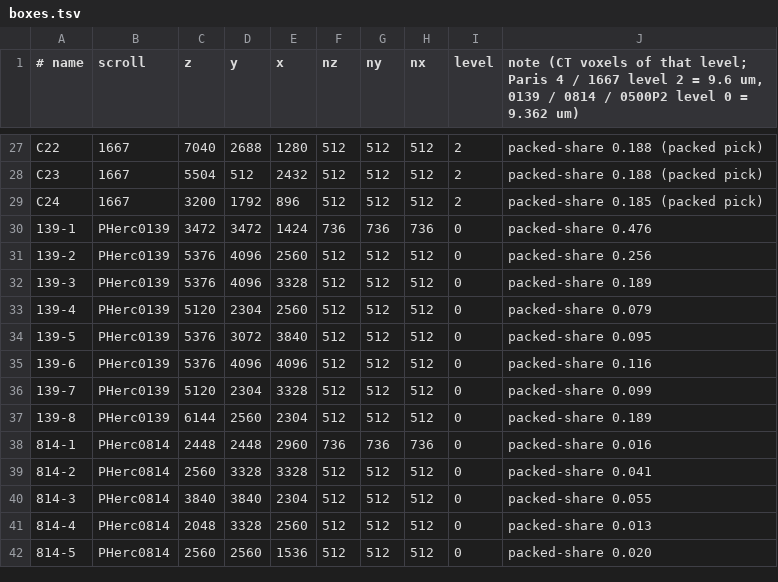
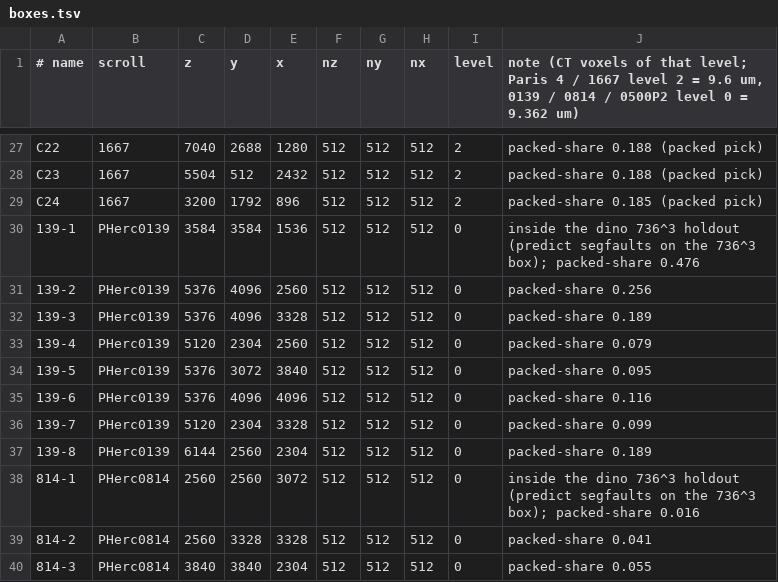
Before and after one commit to SuperOptimizer/ufsm, a TSV file: scripts/wbench/boxes.tsv, drawn as a sheet; only a part is shown, gaps mark what is left out; the shorter side is filled out with more unchanged rows.

```diff
--- a/scripts/wbench/boxes.tsv
+++ b/scripts/wbench/boxes.tsv
@@ -29,3 +29,3 @@ C23	1667	5504	512	2432	512	512	512	2	packed-share 0.188 (packed pick)
 C24	1667	3200	1792	896	512	512	512	2	packed-share 0.185 (packed pick)
-139-1	PHerc0139	3472	3472	1424	736	736	736	0	packed-share 0.476
+139-1	PHerc0139	3584	3584	1536	512	512	512	0	inside the dino 736^3 holdout (predict segfaults on the 736^3 box); packed-share 0.476
 139-2	PHerc0139	5376	4096	2560	512	512	512	0	packed-share 0.256
@@ -37,3 +37,3 @@ C24	1667	3200	1792	896	512	512	512	2	packed-share 0.185 (packed pick)
 139-8	PHerc0139	6144	2560	2304	512	512	512	0	packed-share 0.189
-814-1	PHerc0814	2448	2448	2960	736	736	736	0	packed-share 0.016
+814-1	PHerc0814	2560	2560	3072	512	512	512	0	inside the dino 736^3 holdout (predict segfaults on the 736^3 box); packed-share 0.016
 814-2	PHerc0814	2560	3328	3328	512	512	512	0	packed-share 0.041
```
Also changed, not shown: 1 other file.
